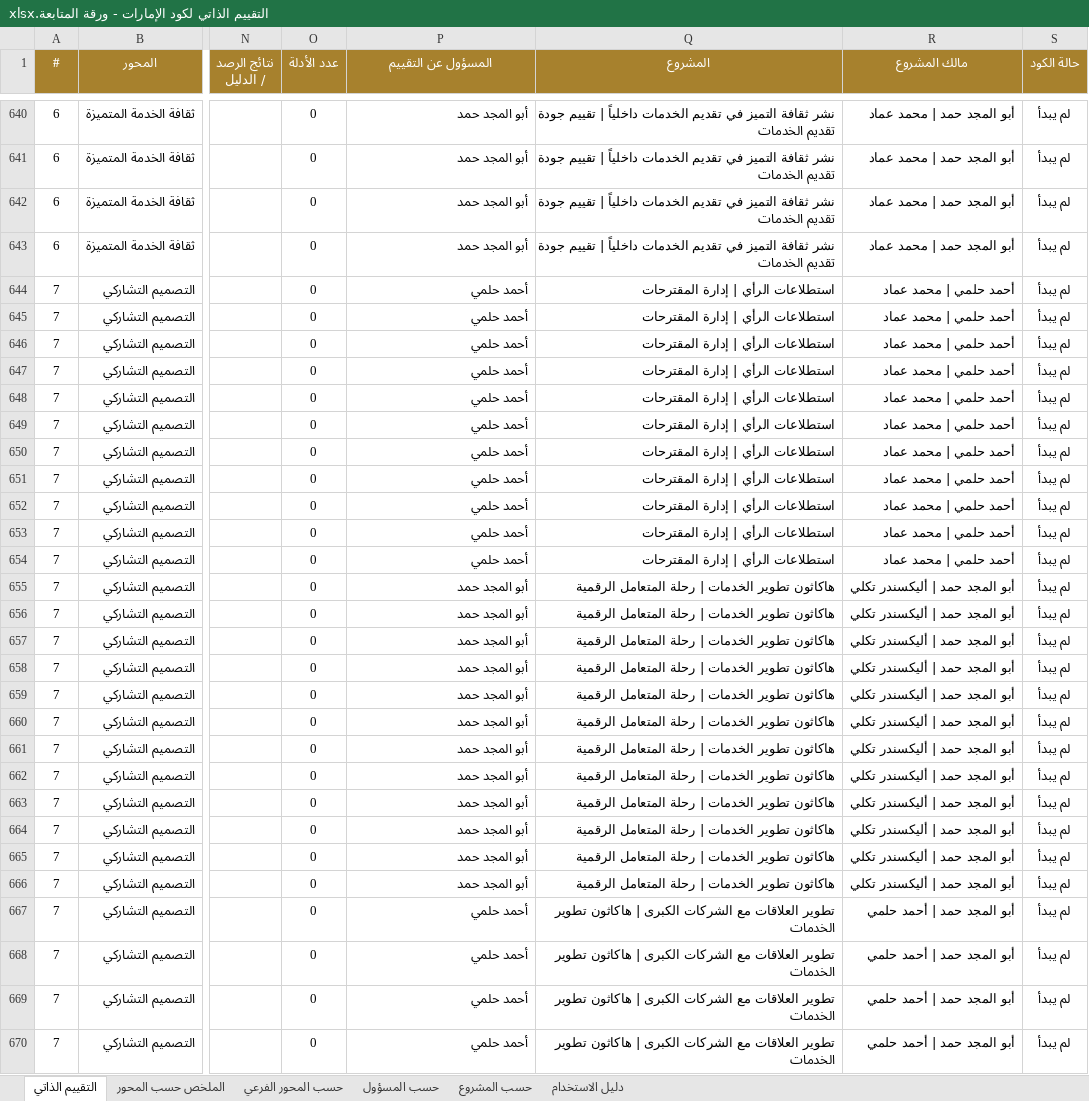
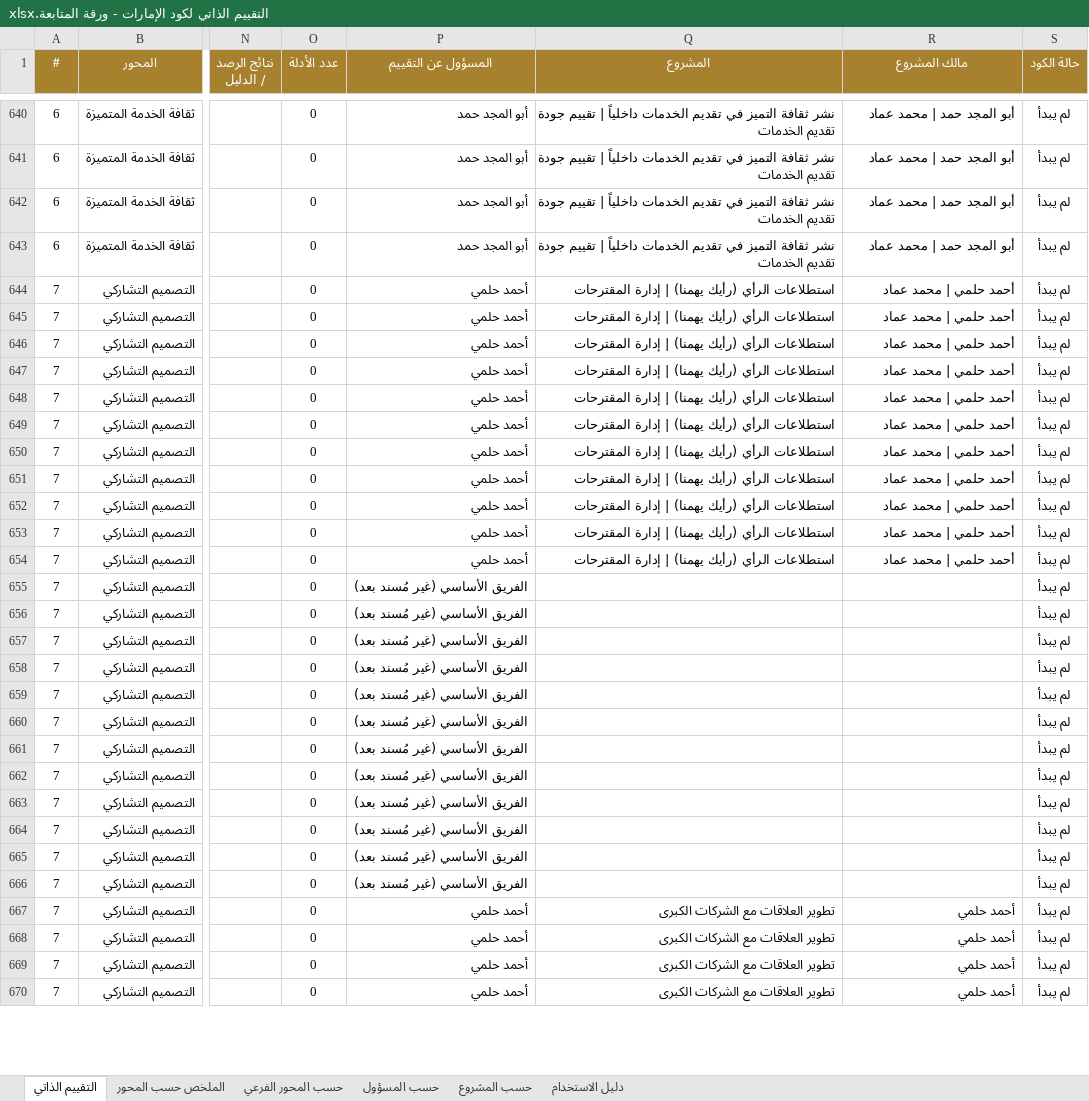
Before and after one commit to hellmation/Floor-images, an Excel workbook: uae-code-tool/release/التقييم الذاتي لكود الإمارات - ورقة المتابعة.xlsx, sheet التقييم الذاتي, drawn as a sheet; only a part is shown, gaps mark what is left out; values as stored, in another font and other column widths than the file's, no borders; the diff covers the shown part only; the diff names each change by its address in the sheet, - before the commit and + after, or states it on an @@ line.

```diff
--- a/uae-code-tool/release/التقييم الذاتي لكود الإمارات - ورقة المتابعة.xlsx (sheet التقييم الذاتي)
+++ b/uae-code-tool/release/التقييم الذاتي لكود الإمارات - ورقة المتابعة.xlsx (sheet التقييم الذاتي)
-Q644:Q654 (المشروع): استطلاعات الرأي | إدارة المقترحات
+Q644:Q654 (المشروع): استطلاعات الرأي (رأيك يهمنا) | إدارة المقترحات
-P655:P666 (المسؤول عن التقييم): أبو المجد حمد
+P655:P666 (المسؤول عن التقييم): الفريق الأساسي (غير مُسند بعد)
-Q655:Q666 (المشروع): هاكاثون تطوير الخدمات | رحلة المتعامل الرقمية
+Q655:Q666 (المشروع): (empty)
-R655:R666 (مالك المشروع): أبو المجد حمد | أليكسندر تكلي
+R655:R666 (مالك المشروع): (empty)
-Q667:Q670 (المشروع): تطوير العلاقات مع الشركات الكبرى | هاكاثون تطوير الخدمات
+Q667:Q670 (المشروع): تطوير العلاقات مع الشركات الكبرى
-R667:R670 (مالك المشروع): أبو المجد حمد | أحمد حلمي
+R667:R670 (مالك المشروع): أحمد حلمي
```
Also changed, not shown: 587 edited cells elsewhere in this sheet, sheet حسب المشروع, sheet حسب المحور الفرعي, sheet حسب المسؤول, sheet الملخص حسب المحور, 7 other files.
